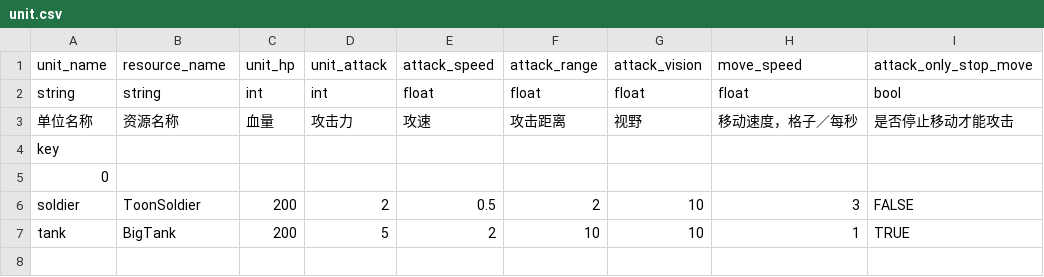
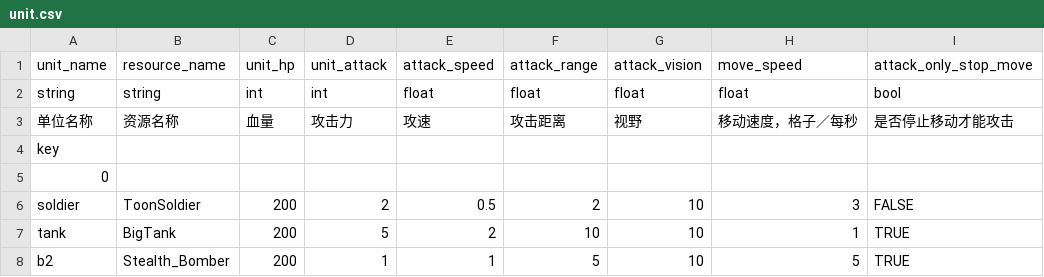
Before and after one commit to bYsdTd/MileStones, a CSV file: Assets/StreamingAssets/GDS/unit.csv, drawn as a sheet.

```diff
--- a/Assets/StreamingAssets/GDS/unit.csv
+++ b/Assets/StreamingAssets/GDS/unit.csv
@@ -7 +7,2 @@ soldier,ToonSoldier,200,2,0.5,2,10,3,FALSE
 tank,BigTank,200,5,2,10,10,1,TRUE
+b2,Stealth_Bomber,200,1,1,5,10,5,TRUE
```
Also changed, not shown: 26 other files.
